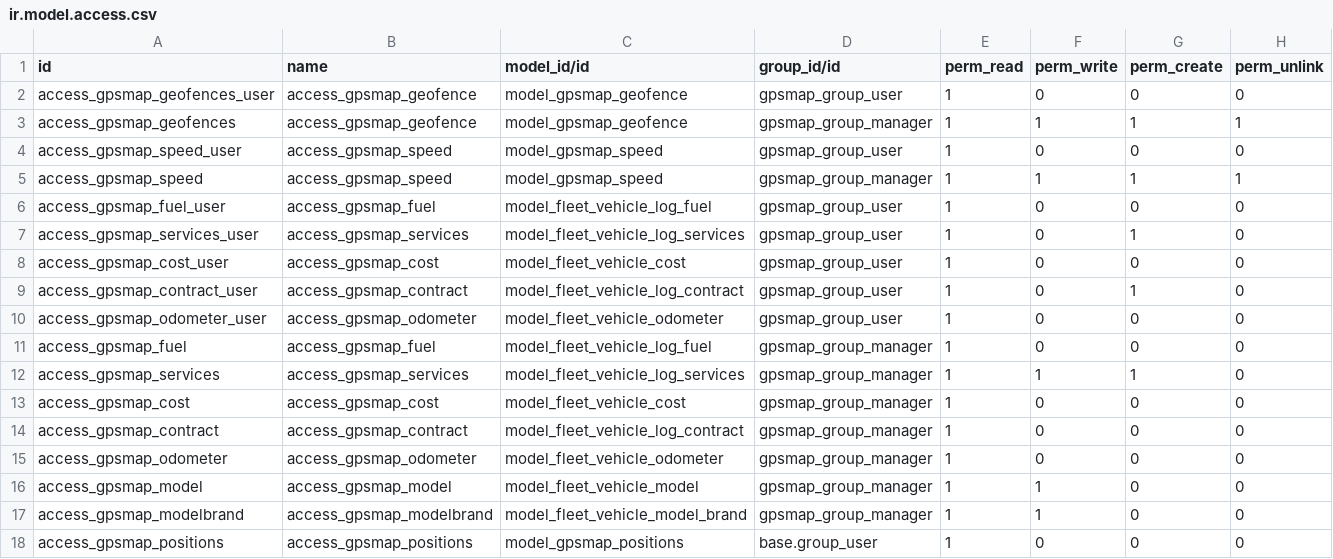
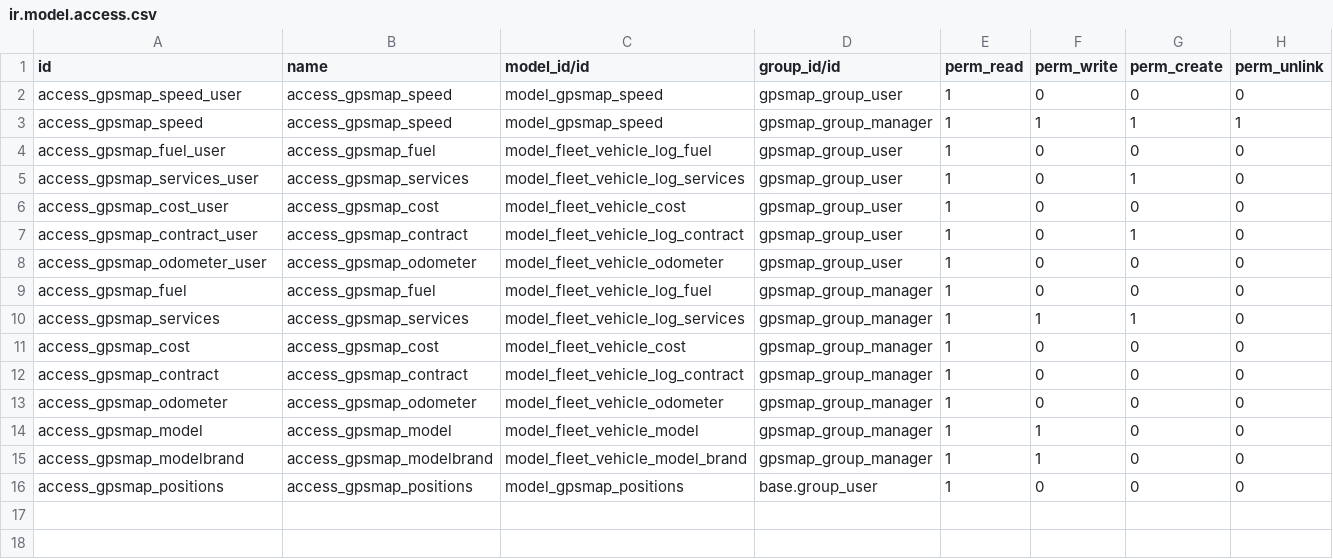
Before and after one commit to eduardovizcaino/gpsmap_solesgps, a CSV file: gpsmap/security/ir.model.access.csv, drawn as a sheet; the diff names each change by its address in the sheet, - before the commit and + after, or states it on an @@ line.

Commit message:
Update

```diff
--- a/gpsmap/security/ir.model.access.csv
+++ b/gpsmap/security/ir.model.access.csv
-row 2: access_gpsmap_geofences_user | access_gpsmap_geofence | model_gpsmap_geofence | gpsmap_group_user | 1 | 0 | 0 | 0
-row 3: access_gpsmap_geofences | access_gpsmap_geofence | model_gpsmap_geofence | gpsmap_group_manager | 1 | 1 | 1 | 1
```
